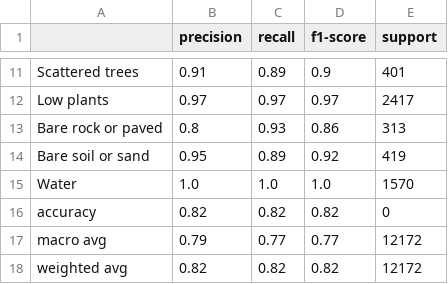
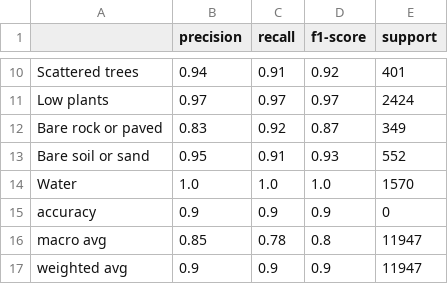
Before and after one commit to medo-younes/lcz-classification, a CSV file: reports/classification_report.csv, drawn as a sheet; only a part is shown, gaps mark what is left out; addresses are those after the commit; the diff covers the shown part only; the diff names each change by its address in the sheet, - before the commit and + after, or states it on an @@ line.

```diff
--- a/reports/classification_report.csv
+++ b/reports/classification_report.csv
-B10 (precision): 0.91
+B10 (precision): 0.94
-C10 (recall): 0.89
+C10 (recall): 0.91
-D10 (f1-score): 0.9
+D10 (f1-score): 0.92
-E11 (support): 2417
+E11 (support): 2424
-B12 (precision): 0.8
+B12 (precision): 0.83
-C12 (recall): 0.93
+C12 (recall): 0.92
-D12 (f1-score): 0.86
+D12 (f1-score): 0.87
-E12 (support): 313
+E12 (support): 349
-C13 (recall): 0.89
+C13 (recall): 0.91
-D13 (f1-score): 0.92
+D13 (f1-score): 0.93
-E13 (support): 419
+E13 (support): 552
-B15 (precision): 0.82
+B15 (precision): 0.9
-C15 (recall): 0.82
+C15 (recall): 0.9
-D15 (f1-score): 0.82
+D15 (f1-score): 0.9
-B16 (precision): 0.79
+B16 (precision): 0.85
-C16 (recall): 0.77
+C16 (recall): 0.78
-D16 (f1-score): 0.77
+D16 (f1-score): 0.8
-E16:E17 (support): 12172
+E16:E17 (support): 11947
-B17 (precision): 0.82
+B17 (precision): 0.9
-C17 (recall): 0.82
+C17 (recall): 0.9
-D17 (f1-score): 0.82
+D17 (f1-score): 0.9
```
Also changed, not shown: 1 removed row and 31 edited cells elsewhere in this file, 6 other files.
